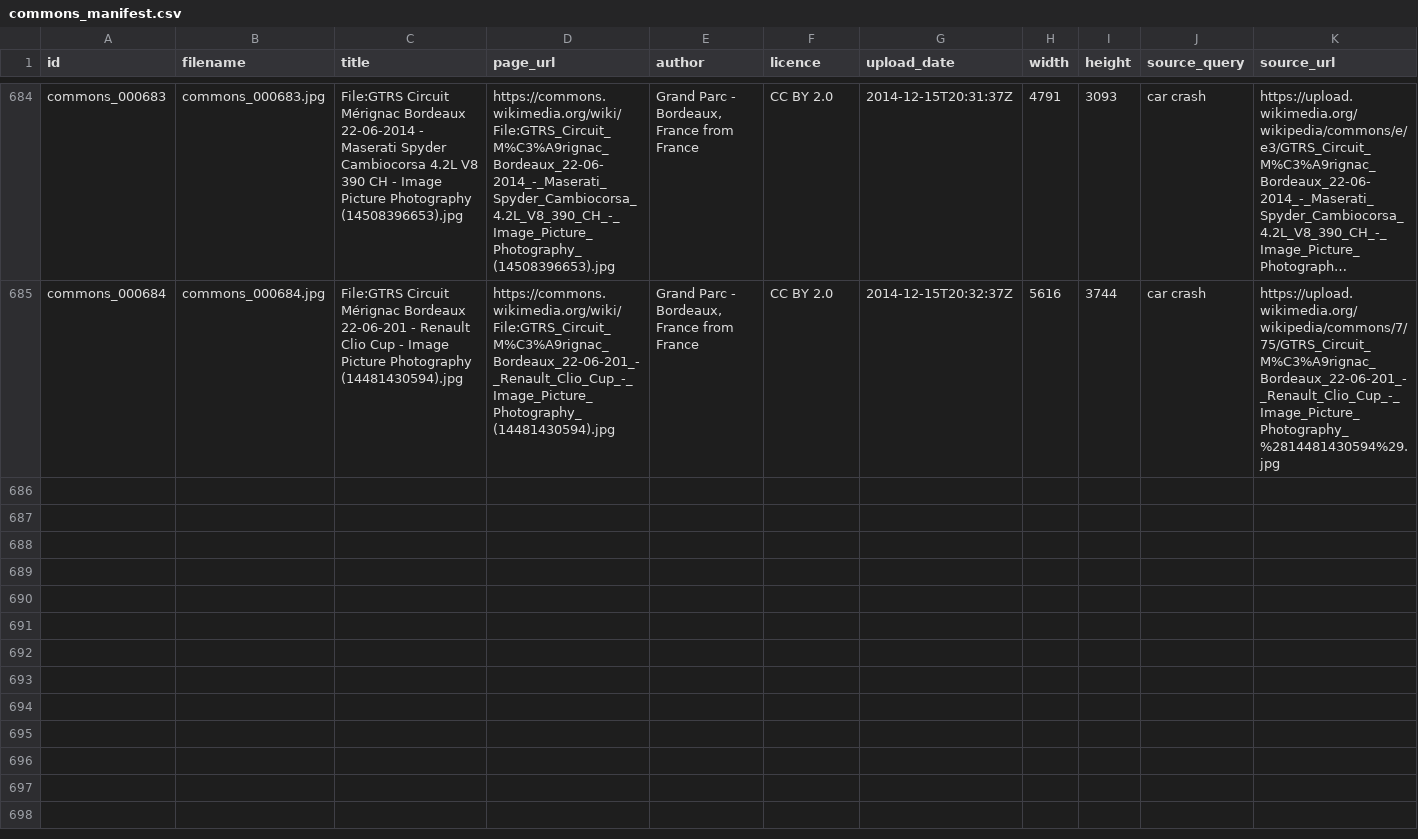
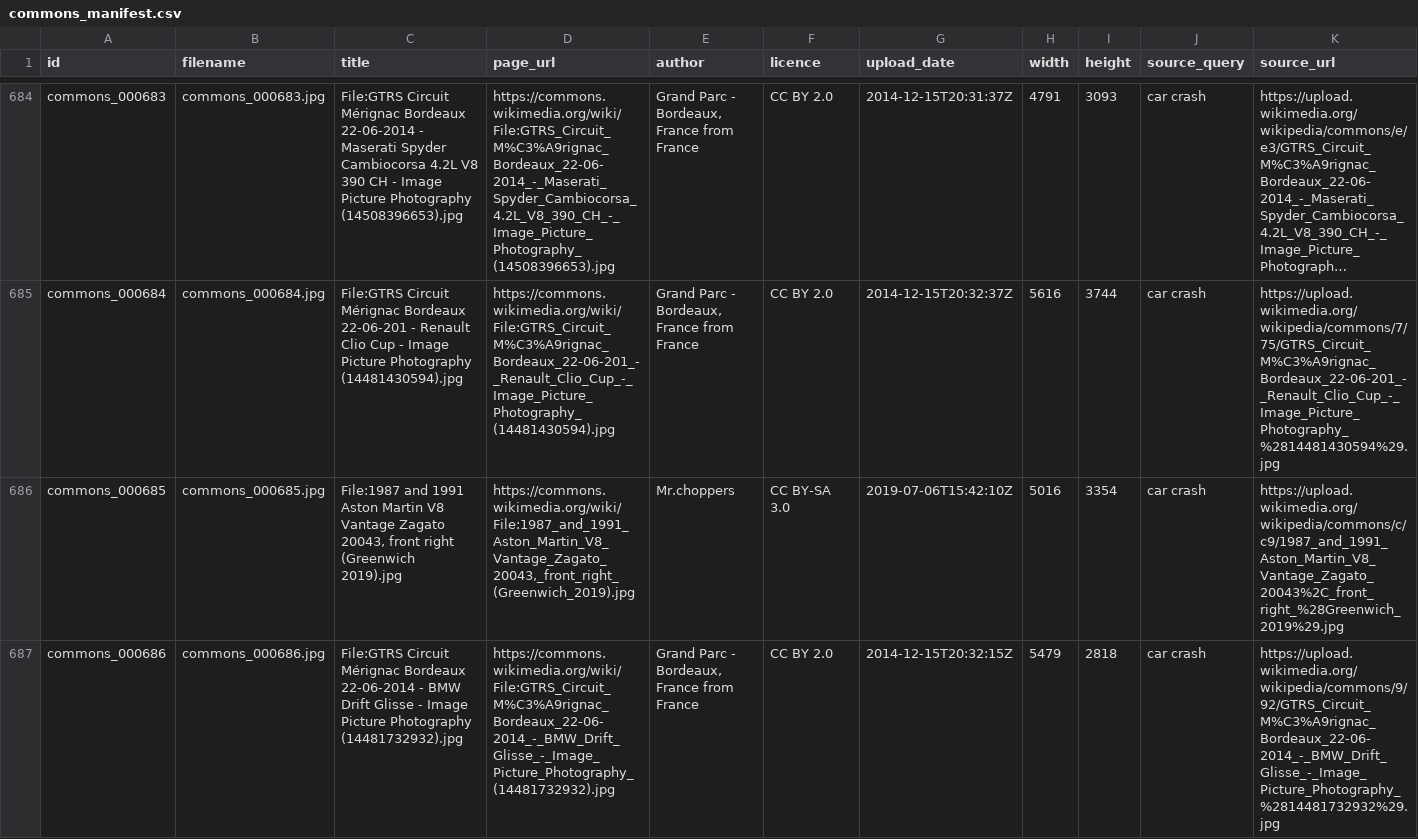
Before and after one commit to Berketunc/Aegis, a CSV file: data/commons_manifest.csv, drawn as a sheet; only a part is shown, gaps mark what is left out; long unchanged cells end in …; rows hold the shown columns only; the diff names each change by its address in the sheet, - before the commit and + after, or states it on an @@ line.

Commit message:
man

```diff
--- a/data/commons_manifest.csv
+++ b/data/commons_manifest.csv
+row 686: commons_000685 | commons_000685.jpg | File:1987 and 1991 Aston Martin V8 Vantage Zagato 20043, front right (Greenwich 2019).jpg | https://commons.wikimedia.org/wiki/File:1987_and_1991_Aston_Martin_V8_Vantage_Zagato_20043,_front_right_(Greenwich_2019).jpg | Mr.choppers | CC BY-SA 3.0 | 2019-07-06T15:42:10Z | 5016 | 3354 | car crash | https://upload.wikimedia.org/wikipedia/commons/c/c9/1987_and_1991_Aston_Martin_V8_Vantage_Zagato_20043%2C_front_right_%28Greenwich_2019%29.jpg
+row 687: commons_000686 | commons_000686.jpg | File:GTRS Circuit Mérignac Bordeaux 22-06-2014 - BMW Drift Glisse - Image Picture Photography (14481732932).jpg | https://commons.wikimedia.org/wiki/File:GTRS_Circuit_M%C3%A9rignac_Bordeaux_22-06-2014_-_BMW_Drift_Glisse_-_Image_Picture_Photography_(14481732932).jpg | Grand Parc - Bordeaux, France from France | CC BY 2.0 | 2014-12-15T20:32:15Z | 5479 | 2818 | car crash | https://upload.wikimedia.org/wikipedia/commons/9/92/GTRS_Circuit_M%C3%A9rignac_Bordeaux_22-06-2014_-_BMW_Drift_Glisse_-_Image_Picture_Photography_%2814481732932%29.jpg
```
